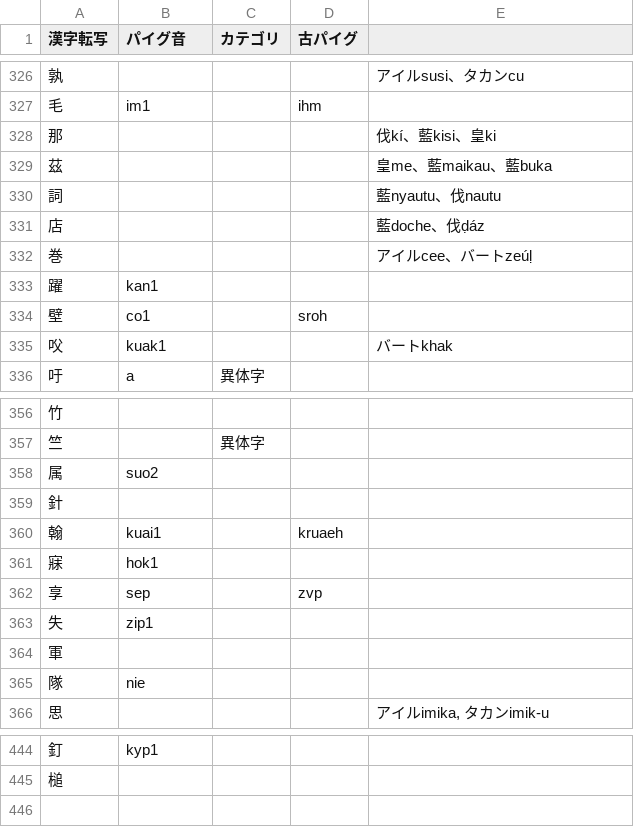
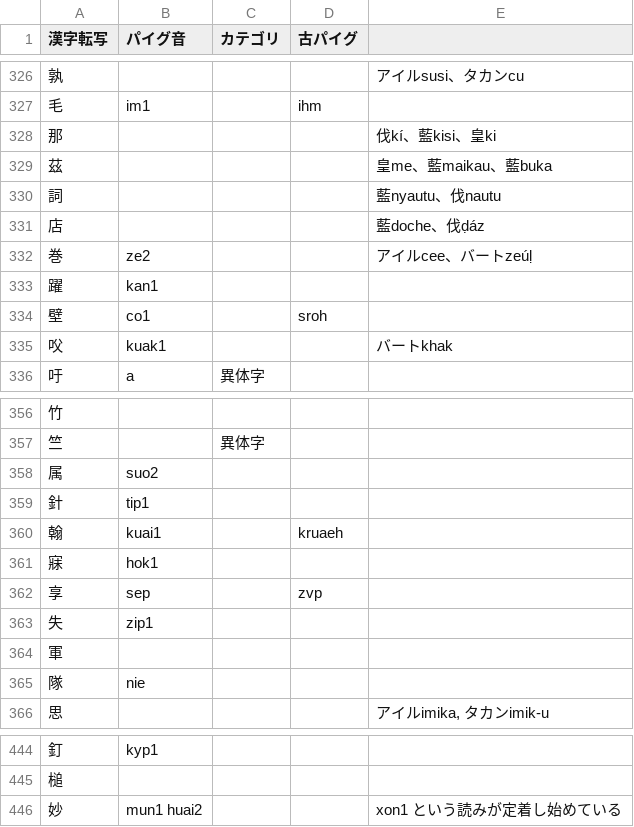
Before and after one commit to jurliyuuri/praige-zerp, a TSV file: パイグ語漢字転写早見表_mirror.tsv, drawn as a sheet; only a part is shown, gaps mark what is left out.

```diff
--- a/パイグ語漢字転写早見表_mirror.tsv
+++ b/パイグ語漢字転写早見表_mirror.tsv
@@ -331,3 +331,3 @@
 店				藍doche、伐ḍáz
-巻				アイルcee、バートzeúḷ
+巻	ze2			アイルcee、バートzeúḷ
 躍	kan1			
@@ -358,3 +358,3 @@
 属	suo2			
-針				
+針	tip1			
 翰	kuai1		kruaeh	
@@ -445 +445,2 @@
 槌				
+妙	mun1 huai2			xon1 という読みが定着し始めている
```
Also changed, not shown: 4 other files.
